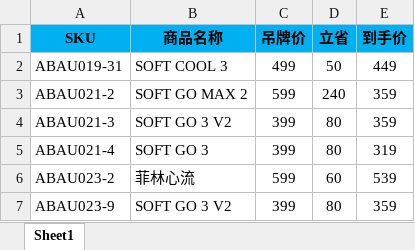
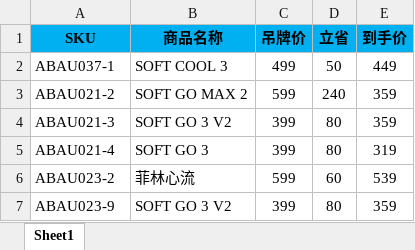
Before and after one commit to bluecc0/xlj_designflow, an Excel workbook: test.xlsx, sheet Sheet1, drawn as a sheet; values as stored, in another font and other column widths than the file's, no borders; conditional formats not drawn; the diff names each change by its address in the sheet, - before the commit and + after, or states it on an @@ line.

```diff
--- a/test.xlsx (sheet Sheet1)
+++ b/test.xlsx (sheet Sheet1)
-A2 (SKU): ABAU019-31
+A2 (SKU): ABAU037-1
```
Also changed, not shown: 9 other files.
